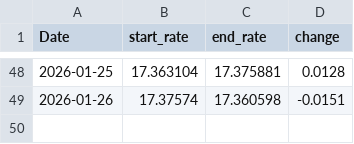
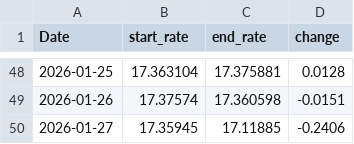
Before and after one commit to tlwksj/forex-data, a CSV file: data/MXNUSD_ExchData.csv, drawn as a sheet; only a part is shown, gaps mark what is left out; the diff names each change by its address in the sheet, - before the commit and + after, or states it on an @@ line.

```diff
--- a/data/MXNUSD_ExchData.csv
+++ b/data/MXNUSD_ExchData.csv
+row 50: 2026-01-27 | 17.35945 | 17.11885 | -0.2406
```
Also changed, not shown: 1 other file.
